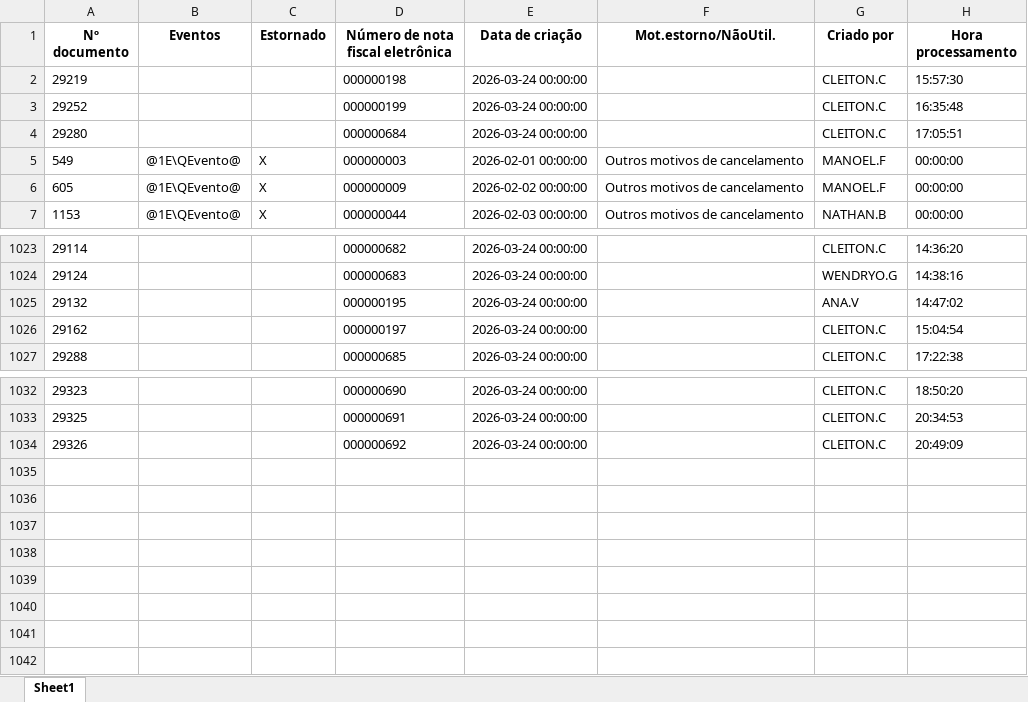
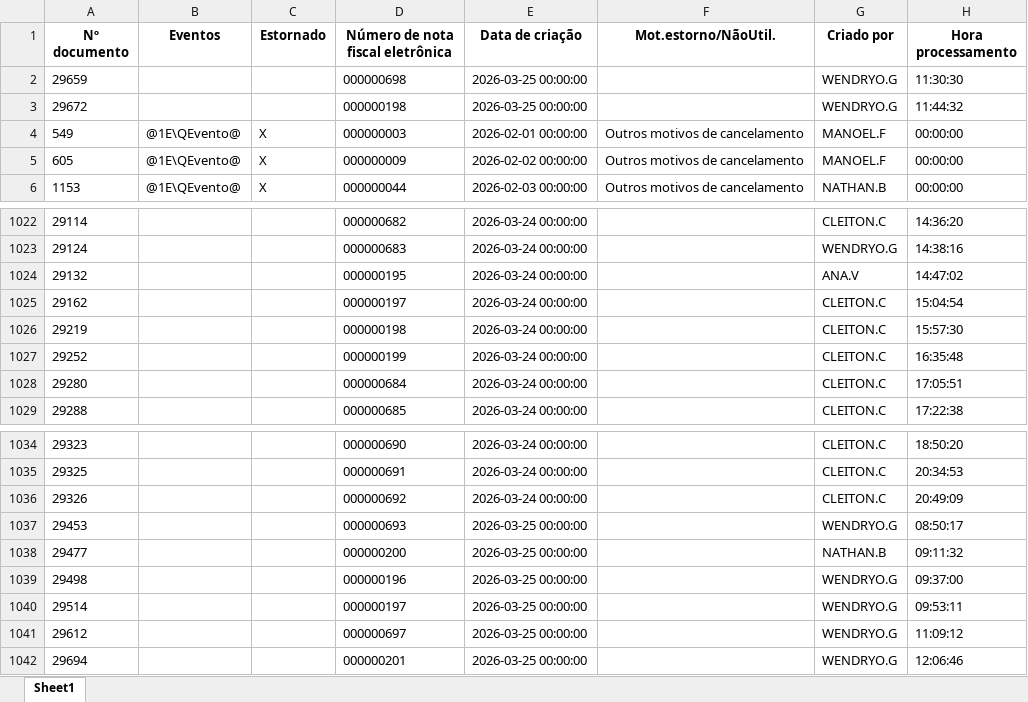
Before and after one commit to nathanbarretosilveira-dev/dash, an Excel workbook: src/data/J1BNFE.xlsx, sheet Sheet1, drawn as a sheet; only a part is shown, gaps mark what is left out; values as stored, in another font and other column widths than the file's, no borders; the diff names each change by its address in the sheet, - before the commit and + after, or states it on an @@ line.

Commit message:
Atualização automática JSON e J1BNFE.xlsx

```diff
--- a/src/data/J1BNFE.xlsx (sheet Sheet1)
+++ b/src/data/J1BNFE.xlsx (sheet Sheet1)
+row 2: 29659 |  |  | 000000698 | 2026-03-25 00:00:00 |  | WENDRYO.G | 11:30:30
+row 3: 29672 |  |  | 000000198 | 2026-03-25 00:00:00 |  | WENDRYO.G | 11:44:32
@@ row 2 moved to row 1026: 29219 @@
@@ row 3 moved to row 1027: 29252 @@
@@ row 4 moved to row 1028: 29280 @@
+row 1037: 29453 |  |  | 000000693 | 2026-03-25 00:00:00 |  | WENDRYO.G | 08:50:17
+row 1038: 29477 |  |  | 000000200 | 2026-03-25 00:00:00 |  | NATHAN.B | 09:11:32
+row 1039: 29498 |  |  | 000000196 | 2026-03-25 00:00:00 |  | WENDRYO.G | 09:37:00
+row 1040: 29514 |  |  | 000000197 | 2026-03-25 00:00:00 |  | WENDRYO.G | 09:53:11
+row 1041: 29612 |  |  | 000000697 | 2026-03-25 00:00:00 |  | WENDRYO.G | 11:09:12
+row 1042: 29694 |  |  | 000000201 | 2026-03-25 00:00:00 |  | WENDRYO.G | 12:06:46
```
Also changed, not shown: 1 other file.
